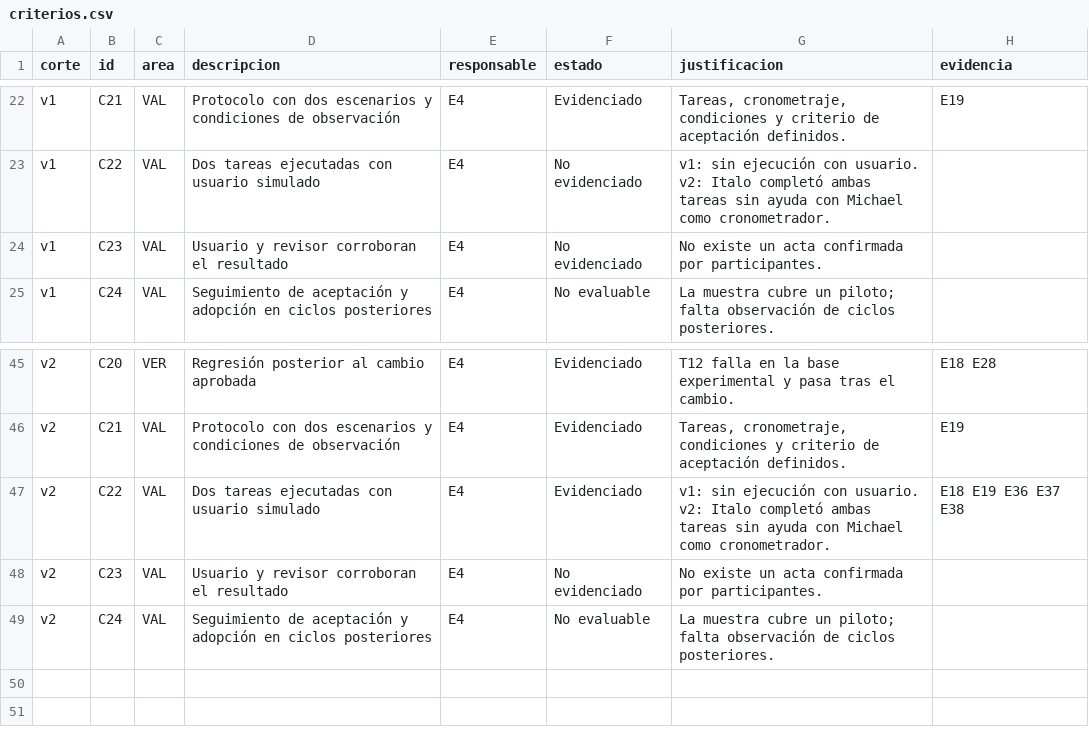
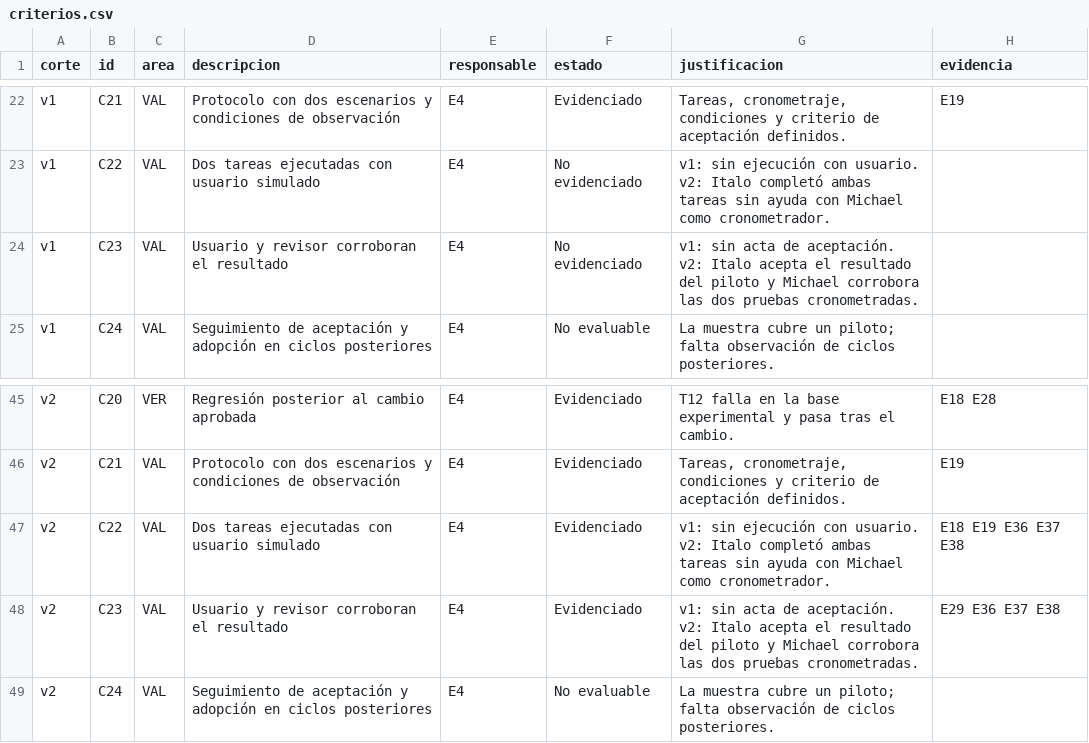
Before and after one commit to cmezav/panviz-scampi-tp9, a CSV file: 07_tablero/exportaciones/criterios.csv, drawn as a sheet; only a part is shown, gaps mark what is left out.

Commit message:
docs: cerrar acta de validacion del piloto

```diff
--- a/07_tablero/exportaciones/criterios.csv
+++ b/07_tablero/exportaciones/criterios.csv
@@ -23,3 +23,3 @@ v1,C21,VAL,Protocolo con dos escenarios y condiciones de observación,E4,Evidenc
 v1,C22,VAL,Dos tareas ejecutadas con usuario simulado,E4,No evidenciado,v1: sin ejecución con usuario. v2: Italo completó ambas tareas sin ayuda con Michael como cronometrador.,
-v1,C23,VAL,Usuario y revisor corroboran el resultado,E4,No evidenciado,No existe un acta confirmada por participantes.,
+v1,C23,VAL,Usuario y revisor corroboran el resultado,E4,No evidenciado,v1: sin acta de aceptación. v2: Italo acepta el resultado del piloto y Michael corrobora las dos pruebas cronometradas.,
 v1,C24,VAL,Seguimiento de aceptación y adopción en ciclos posteriores,E4,No evaluable,La muestra cubre un piloto; falta observación de ciclos posteriores.,
@@ -47,3 +47,3 @@ v2,C21,VAL,Protocolo con dos escenarios y condiciones de observación,E4,Evidenc
 v2,C22,VAL,Dos tareas ejecutadas con usuario simulado,E4,Evidenciado,v1: sin ejecución con usuario. v2: Italo completó ambas tareas sin ayuda con Michael como cronometrador.,E18 E19 E36 E37 E38
-v2,C23,VAL,Usuario y revisor corroboran el resultado,E4,No evidenciado,No existe un acta confirmada por participantes.,
+v2,C23,VAL,Usuario y revisor corroboran el resultado,E4,Evidenciado,v1: sin acta de aceptación. v2: Italo acepta el resultado del piloto y Michael corrobora las dos pruebas cronometradas.,E29 E36 E37 E38
 v2,C24,VAL,Seguimiento de aceptación y adopción en ciclos posteriores,E4,No evaluable,La muestra cubre un piloto; falta observación de ciclos posteriores.,
```
Also changed, not shown: 07_tablero/exportaciones/evidencias.csv, 07_tablero/exportaciones/indicadores.csv, 5 other files.
